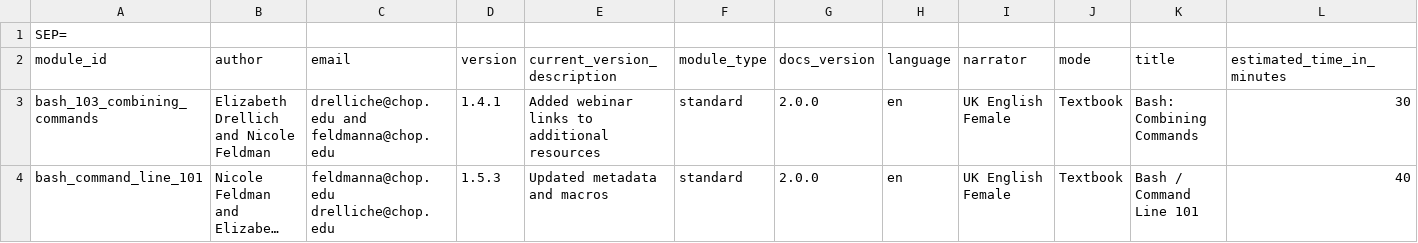
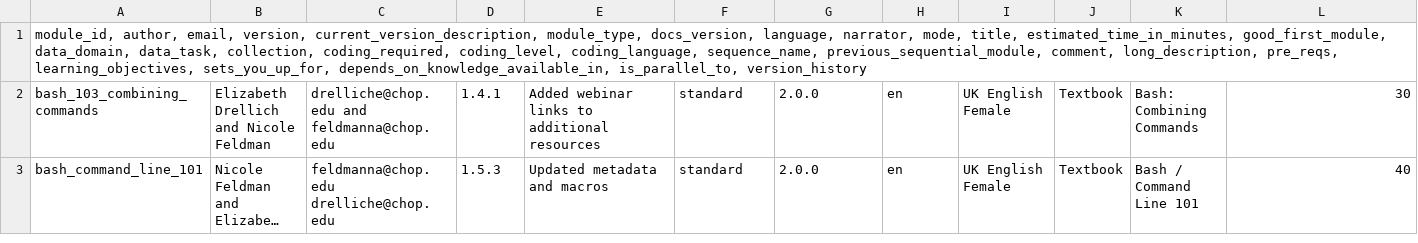
Before and after one commit to arcus/education_modules, a CSV file: assets/metadata/module_data.csv, drawn as a sheet; only a part is shown; long unchanged cells end in …; rows hold the shown columns only; the diff names each change by its address in the sheet, - before the commit and + after, or states it on an @@ line.

```diff
--- a/assets/metadata/module_data.csv
+++ b/assets/metadata/module_data.csv
-A1: SEP=
+A1: module_id, author, email, version, current_version_description, module_type, docs_version, language, narrator, mode, title, estimated_time_in_minutes, good_first_module, data_domain, data_task, collection, coding_required, coding_level, coding_language, sequence_name, previous_sequential_module, comment, long_description, pre_reqs, learning_objectives, sets_you_up_for, depends_on_knowledge_available_in, is_parallel_to, version_history
-row 2: module_id | author | email | version | current_version_description | module_type | docs_version | language | narrator | mode | title | estimated_time_in_minutes
```
